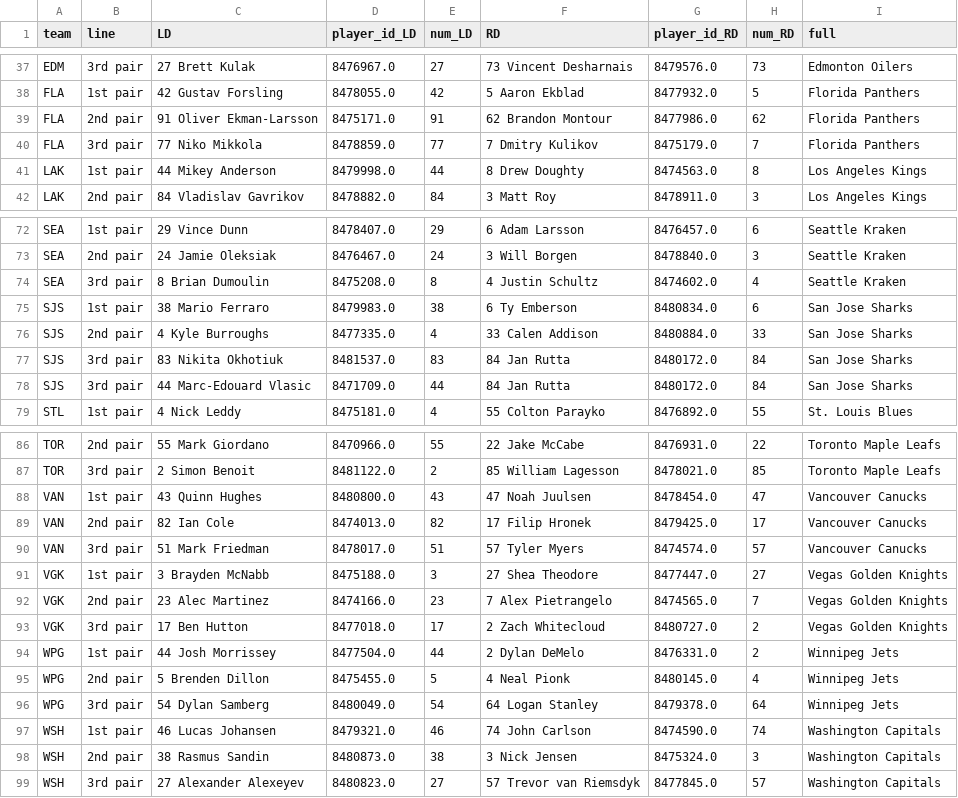
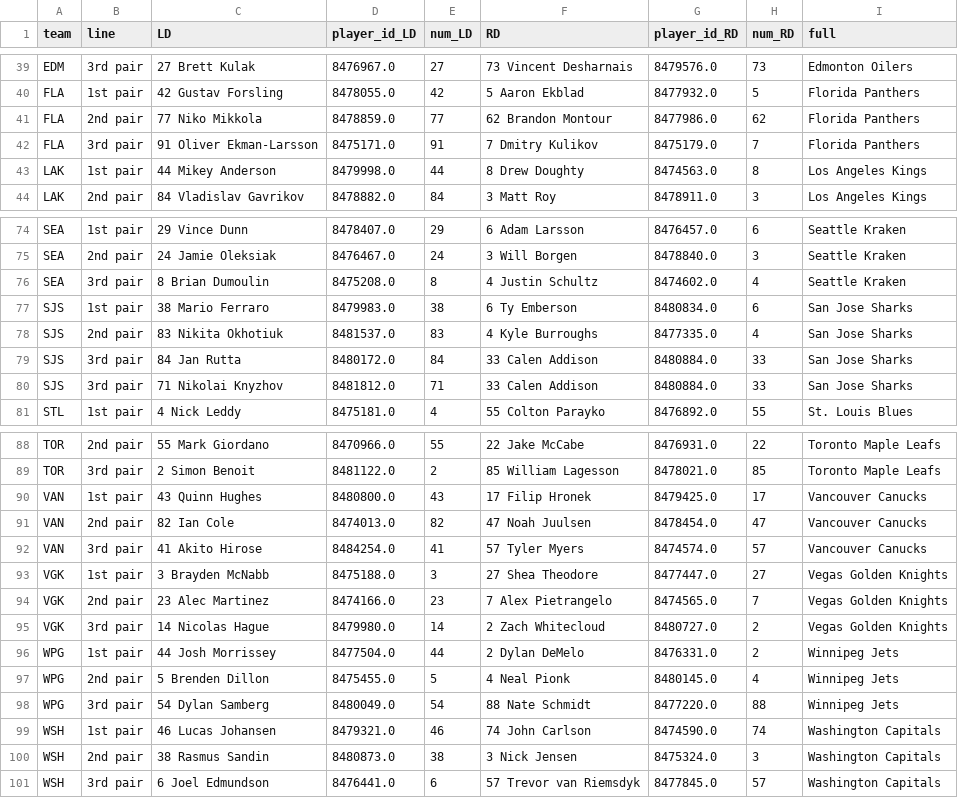
Before and after one commit to cassario/matchupData, a CSV file: dmen.csv, drawn as a sheet; only a part is shown, gaps mark what is left out; the diff covers the shown part only.

```diff
--- a/dmen.csv
+++ b/dmen.csv
@@ -38,4 +40,4 @@ EDM,3rd pair,27 Brett Kulak,8476967.0,27,73 Vincent Desharnais,8479576.0,73,Edmo
 FLA,1st pair,42 Gustav Forsling,8478055.0,42,5 Aaron Ekblad,8477932.0,5,Florida Panthers
-FLA,2nd pair,91 Oliver Ekman-Larsson,8475171.0,91,62 Brandon Montour,8477986.0,62,Florida Panthers
-FLA,3rd pair,77 Niko Mikkola,8478859.0,77,7 Dmitry Kulikov,8475179.0,7,Florida Panthers
+FLA,2nd pair,77 Niko Mikkola,8478859.0,77,62 Brandon Montour,8477986.0,62,Florida Panthers
+FLA,3rd pair,91 Oliver Ekman-Larsson,8475171.0,91,7 Dmitry Kulikov,8475179.0,7,Florida Panthers
 LAK,1st pair,44 Mikey Anderson,8479998.0,44,8 Drew Doughty,8474563.0,8,Los Angeles Kings
@@ -75,5 +77,5 @@ SEA,3rd pair,8 Brian Dumoulin,8475208.0,8,4 Justin Schultz,8474602.0,4,Seattle K
 SJS,1st pair,38 Mario Ferraro,8479983.0,38,6 Ty Emberson,8480834.0,6,San Jose Sharks
-SJS,2nd pair,4 Kyle Burroughs,8477335.0,4,33 Calen Addison,8480884.0,33,San Jose Sharks
-SJS,3rd pair,83 Nikita Okhotiuk,8481537.0,83,84 Jan Rutta,8480172.0,84,San Jose Sharks
-SJS,3rd pair,44 Marc-Edouard Vlasic,8471709.0,44,84 Jan Rutta,8480172.0,84,San Jose Sharks
+SJS,2nd pair,83 Nikita Okhotiuk,8481537.0,83,4 Kyle Burroughs,8477335.0,4,San Jose Sharks
+SJS,3rd pair,84 Jan Rutta,8480172.0,84,33 Calen Addison,8480884.0,33,San Jose Sharks
+SJS,3rd pair,71 Nikolai Knyzhov,8481812.0,71,33 Calen Addison,8480884.0,33,San Jose Sharks
 STL,1st pair,4 Nick Leddy,8475181.0,4,55 Colton Parayko,8476892.0,55,St. Louis Blues
@@ -87,13 +89,13 @@ TOR,2nd pair,55 Mark Giordano,8470966.0,55,22 Jake McCabe,8476931.0,22,Toronto M
 TOR,3rd pair,2 Simon Benoit,8481122.0,2,85 William Lagesson,8478021.0,85,Toronto Maple Leafs
-VAN,1st pair,43 Quinn Hughes,8480800.0,43,47 Noah Juulsen,8478454.0,47,Vancouver Canucks
-VAN,2nd pair,82 Ian Cole,8474013.0,82,17 Filip Hronek,8479425.0,17,Vancouver Canucks
-VAN,3rd pair,51 Mark Friedman,8478017.0,51,57 Tyler Myers,8474574.0,57,Vancouver Canucks
+VAN,1st pair,43 Quinn Hughes,8480800.0,43,17 Filip Hronek,8479425.0,17,Vancouver Canucks
+VAN,2nd pair,82 Ian Cole,8474013.0,82,47 Noah Juulsen,8478454.0,47,Vancouver Canucks
+VAN,3rd pair,41 Akito Hirose,8484254.0,41,57 Tyler Myers,8474574.0,57,Vancouver Canucks
 VGK,1st pair,3 Brayden McNabb,8475188.0,3,27 Shea Theodore,8477447.0,27,Vegas Golden Knights
 VGK,2nd pair,23 Alec Martinez,8474166.0,23,7 Alex Pietrangelo,8474565.0,7,Vegas Golden Knights
-VGK,3rd pair,17 Ben Hutton,8477018.0,17,2 Zach Whitecloud,8480727.0,2,Vegas Golden Knights
+VGK,3rd pair,14 Nicolas Hague,8479980.0,14,2 Zach Whitecloud,8480727.0,2,Vegas Golden Knights
 WPG,1st pair,44 Josh Morrissey,8477504.0,44,2 Dylan DeMelo,8476331.0,2,Winnipeg Jets
 WPG,2nd pair,5 Brenden Dillon,8475455.0,5,4 Neal Pionk,8480145.0,4,Winnipeg Jets
-WPG,3rd pair,54 Dylan Samberg,8480049.0,54,64 Logan Stanley,8479378.0,64,Winnipeg Jets
+WPG,3rd pair,54 Dylan Samberg,8480049.0,54,88 Nate Schmidt,8477220.0,88,Winnipeg Jets
 WSH,1st pair,46 Lucas Johansen,8479321.0,46,74 John Carlson,8474590.0,74,Washington Capitals
 WSH,2nd pair,38 Rasmus Sandin,8480873.0,38,3 Nick Jensen,8475324.0,3,Washington Capitals
-WSH,3rd pair,27 Alexander Alexeyev,8480823.0,27,57 Trevor van Riemsdyk,8477845.0,57,Washington Capitals
+WSH,3rd pair,6 Joel Edmundson,8476441.0,6,57 Trevor van Riemsdyk,8477845.0,57,Washington Capitals
```
Also changed, not shown: 2 added rows elsewhere in this file, current_lineups.csv, fwds.csv.
